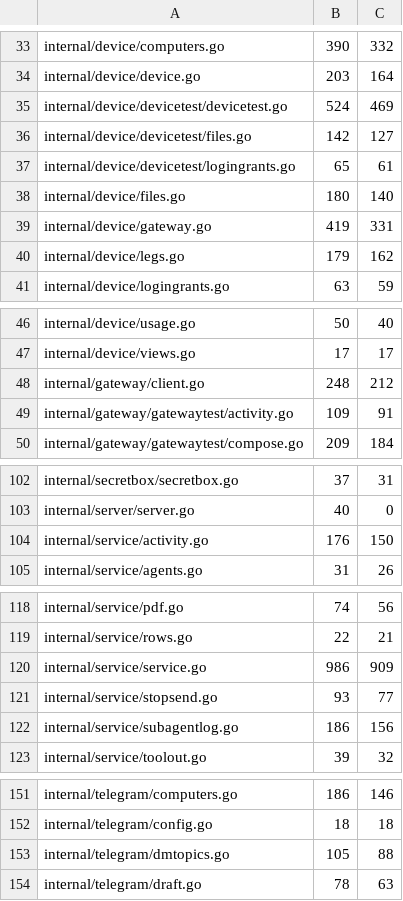
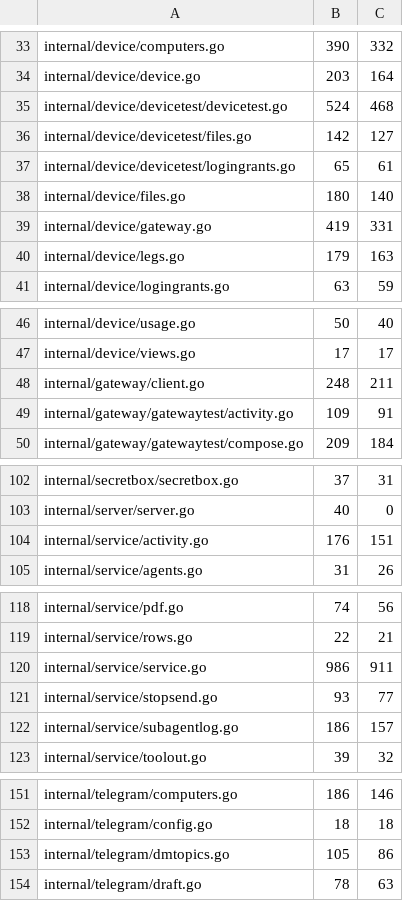
Before and after one commit to USA-RedDragon/talaria, a TSV file: hub/.github/coverage-baseline.tsv, drawn as a sheet; only a part is shown, gaps mark what is left out.

```diff
--- a/hub/.github/coverage-baseline.tsv
+++ b/hub/.github/coverage-baseline.tsv
@@ -34,3 +34,3 @@ internal/device/computers.go	390	332
 internal/device/device.go	203	164
-internal/device/devicetest/devicetest.go	524	469
+internal/device/devicetest/devicetest.go	524	468
 internal/device/devicetest/files.go	142	127
@@ -39,3 +39,3 @@ internal/device/files.go	180	140
 internal/device/gateway.go	419	331
-internal/device/legs.go	179	162
+internal/device/legs.go	179	163
 internal/device/logingrants.go	63	59
@@ -47,3 +47,3 @@ internal/device/usage.go	50	40
 internal/device/views.go	17	17
-internal/gateway/client.go	248	212
+internal/gateway/client.go	248	211
 internal/gateway/gatewaytest/activity.go	109	91
@@ -103,3 +103,3 @@ internal/secretbox/secretbox.go	37	31
 internal/server/server.go	40	0
-internal/service/activity.go	176	150
+internal/service/activity.go	176	151
 internal/service/agents.go	31	26
@@ -119,5 +119,5 @@ internal/service/pdf.go	74	56
 internal/service/rows.go	22	21
-internal/service/service.go	986	909
+internal/service/service.go	986	911
 internal/service/stopsend.go	93	77
-internal/service/subagentlog.go	186	156
+internal/service/subagentlog.go	186	157
 internal/service/toolout.go	39	32
@@ -152,3 +152,3 @@ internal/telegram/computers.go	186	146
 internal/telegram/config.go	18	18
-internal/telegram/dmtopics.go	105	88
+internal/telegram/dmtopics.go	105	86
 internal/telegram/draft.go	78	63
```
